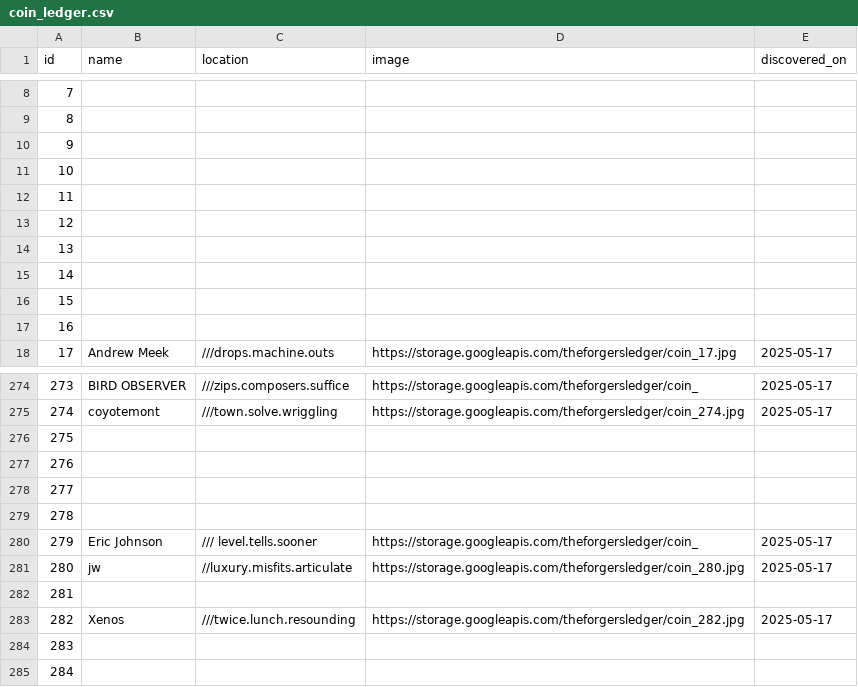
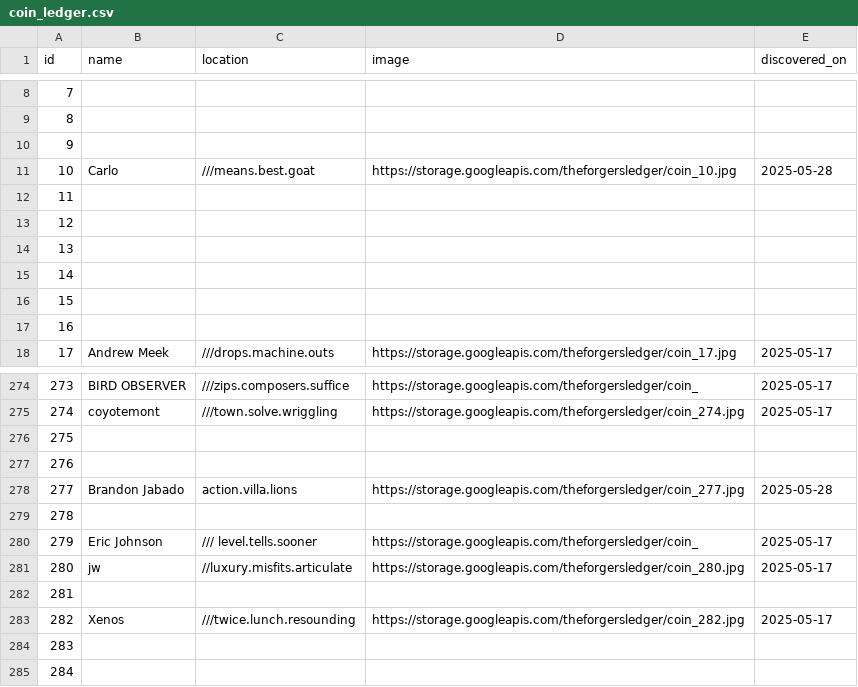
Before and after one commit to atenni/the-forgers-ledger, a CSV file: coin_ledger.csv, drawn as a sheet; only a part is shown, gaps mark what is left out.

```diff
--- a/coin_ledger.csv
+++ b/coin_ledger.csv
@@ -10,3 +10,3 @@ id,name,location,image,discovered_on
 9,,,,
-10,,,,
+10,Carlo ,///means.best.goat,https://storage.googleapis.com/theforgersledger/coin_10.jpg,2025-05-28
 11,,,,
@@ -277,3 +277,3 @@ id,name,location,image,discovered_on
 276,,,,
-277,,,,
+277,Brandon Jabado,action.villa.lions,https://storage.googleapis.com/theforgersledger/coin_277.jpg,2025-05-28
 278,,,,
```
Also changed, not shown: 1 other file.
